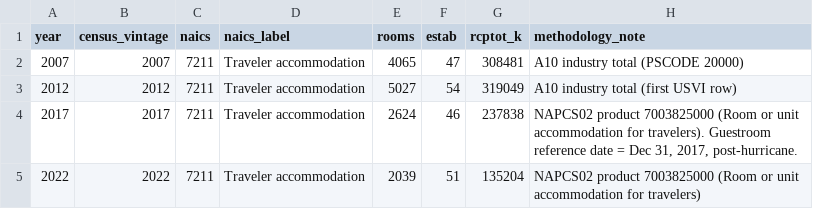
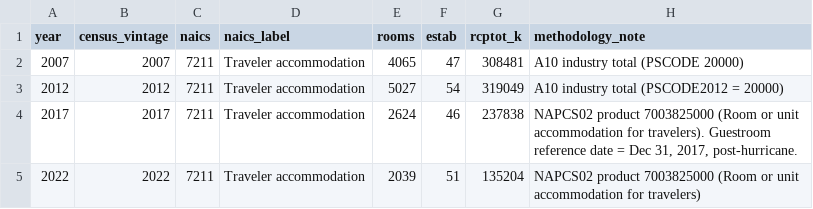
Before and after one commit to johbry17/Trade-Winds-and-Headwinds, a CSV file: data/interim/census_rooms.csv, drawn as a sheet.

```diff
--- a/data/interim/census_rooms.csv
+++ b/data/interim/census_rooms.csv
@@ -2,3 +2,3 @@ year,census_vintage,naics,naics_label,rooms,estab,rcptot_k,methodology_note
 2007,2007,7211,Traveler accommodation,4065,47,308481,A10 industry total (PSCODE 20000)
-2012,2012,7211,Traveler accommodation,5027,54,319049,A10 industry total (first USVI row)
+2012,2012,7211,Traveler accommodation,5027,54,319049,A10 industry total (PSCODE2012 = 20000)
 2017,2017,7211,Traveler accommodation,2624,46,237838,"NAPCS02 product 7003825000 (Room or unit accommodation for travelers). Guestroom reference date = Dec 31, 2017, post-hurricane."
```
Also changed, not shown: data/interim/usviber_tour24.csv, 22 other files.
